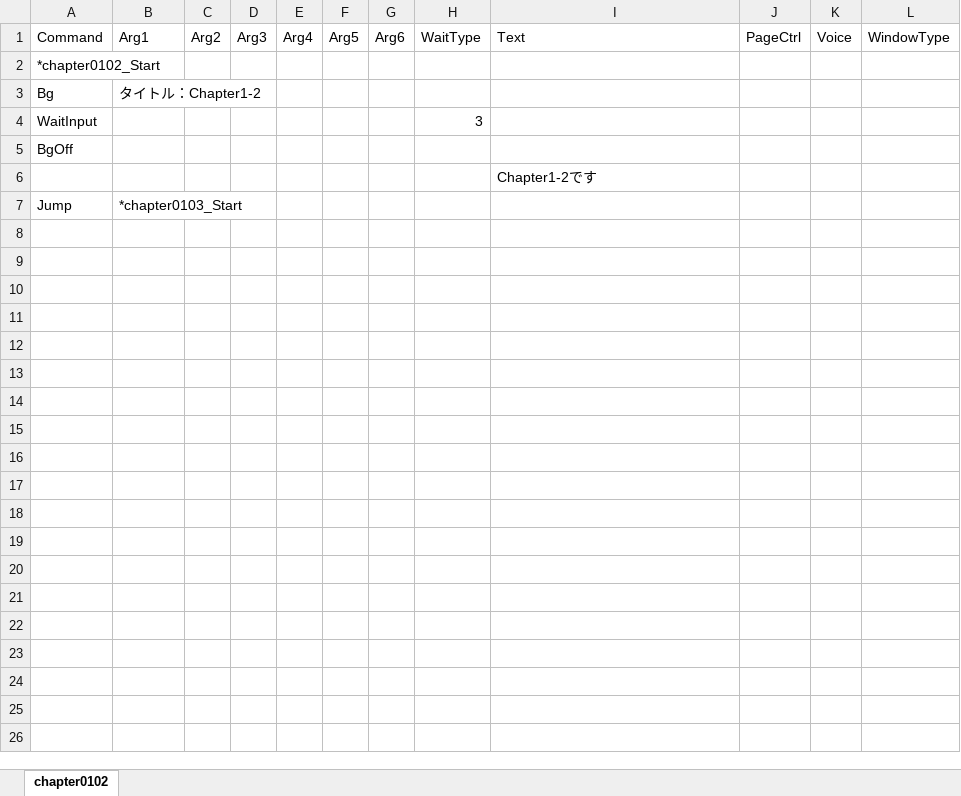
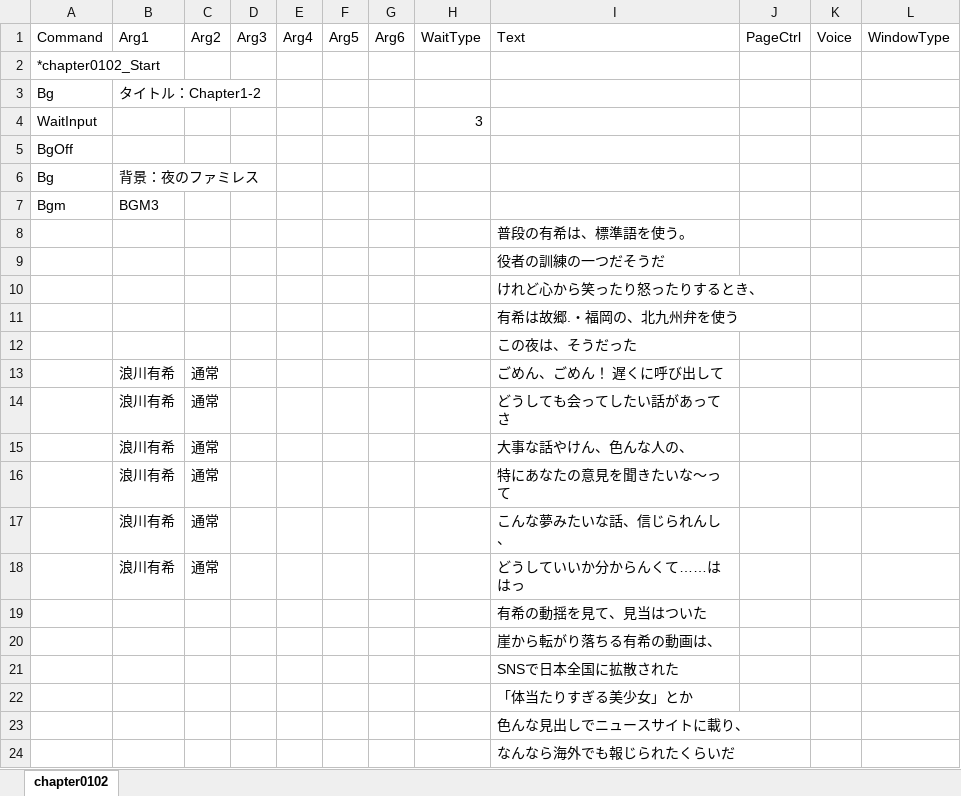
Before and after one commit to omen-Inc/utageTest, an Excel workbook: Assets/test260903/chapter0102.xlsx, sheet chapter0102, drawn as a sheet; only a part is shown; the shorter side is filled out with more unchanged rows; values as stored, in another font and other column widths than the file's, no borders; charts and pictures not drawn; addresses are those after the commit; the diff covers the shown part only; the diff names each change by its address in the sheet, - before the commit and + after, or states it on an @@ line.

Commit message:
chapter0102作成中(1日目2時間)
37番まで入力が進行

※台本で1番に2行入っているセリフを2行で入力してしまっているため、明日修正予定

```diff
--- a/Assets/test260903/chapter0102.xlsx (sheet chapter0102)
+++ b/Assets/test260903/chapter0102.xlsx (sheet chapter0102)
+row 6: Bg | 背景：夜のファミレス
+row 7: Bgm | BGM3
-I8 (Text): Chapter1-2です
+I8 (Text): 普段の有希は、標準語を使う。
+row 9:  |  |  |  |  |  |  |  | 役者の訓練の一つだそうだ
+row 10:  |  |  |  |  |  |  |  | けれど心から笑ったり怒ったりするとき、
+row 11:  |  |  |  |  |  |  |  | 有希は故郷.・福岡の、北九州弁を使う
+row 12:  |  |  |  |  |  |  |  | この夜は、そうだった
+row 13:  | 浪川有希 | 通常 |  |  |  |  |  | ごめん、ごめん！ 遅くに呼び出して
+row 14:  | 浪川有希 | 通常 |  |  |  |  |  | どうしても会ってしたい話があってさ
+row 15:  | 浪川有希 | 通常 |  |  |  |  |  | 大事な話やけん、色んな人の、
+row 16:  | 浪川有希 | 通常 |  |  |  |  |  | 特にあなたの意見を聞きたいな～って
+row 17:  | 浪川有希 | 通常 |  |  |  |  |  | こんな夢みたいな話、信じられんし、
+row 18:  | 浪川有希 | 通常 |  |  |  |  |  | どうしていいか分からんくて……ははっ
+row 19:  |  |  |  |  |  |  |  | 有希の動揺を見て、見当はついた
+row 20:  |  |  |  |  |  |  |  | 崖から転がり落ちる有希の動画は、
+row 21:  |  |  |  |  |  |  |  | SNSで日本全国に拡散された
+row 22:  |  |  |  |  |  |  |  | 「体当たりすぎる美少女」とか
+row 23:  |  |  |  |  |  |  |  | 色んな見出しでニュースサイトに載り、
+row 24:  |  |  |  |  |  |  |  | なんなら海外でも報じられたくらいだ
```
Also changed, not shown: 72 added rows elsewhere in this sheet, charts or pictures, Assets/test260903/chapter0101.xlsx, Assets/test260903/chapter0103.xlsx, 21 other files.
